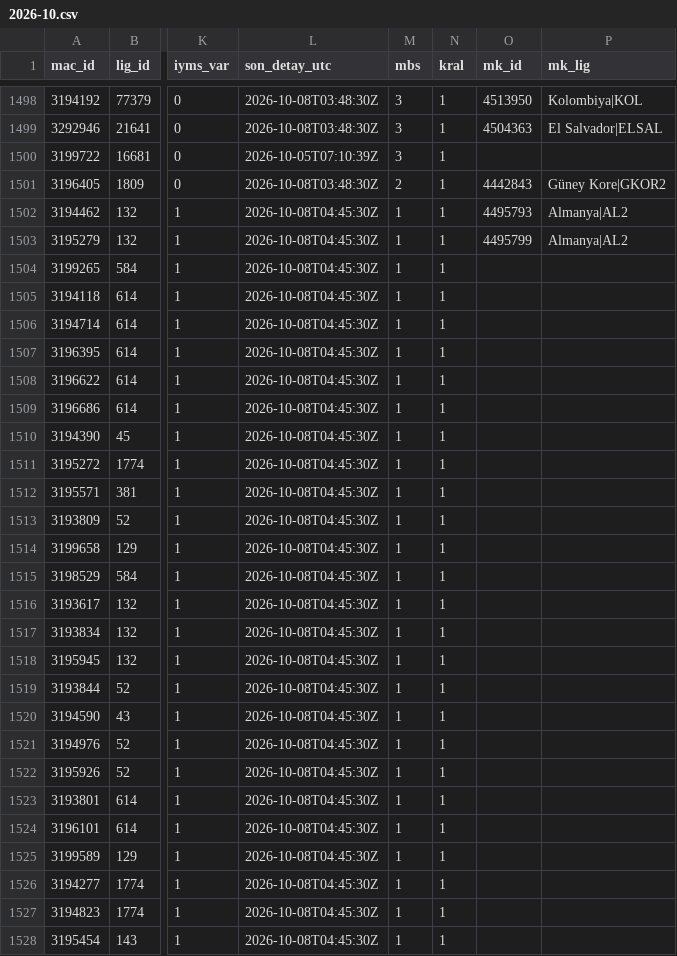
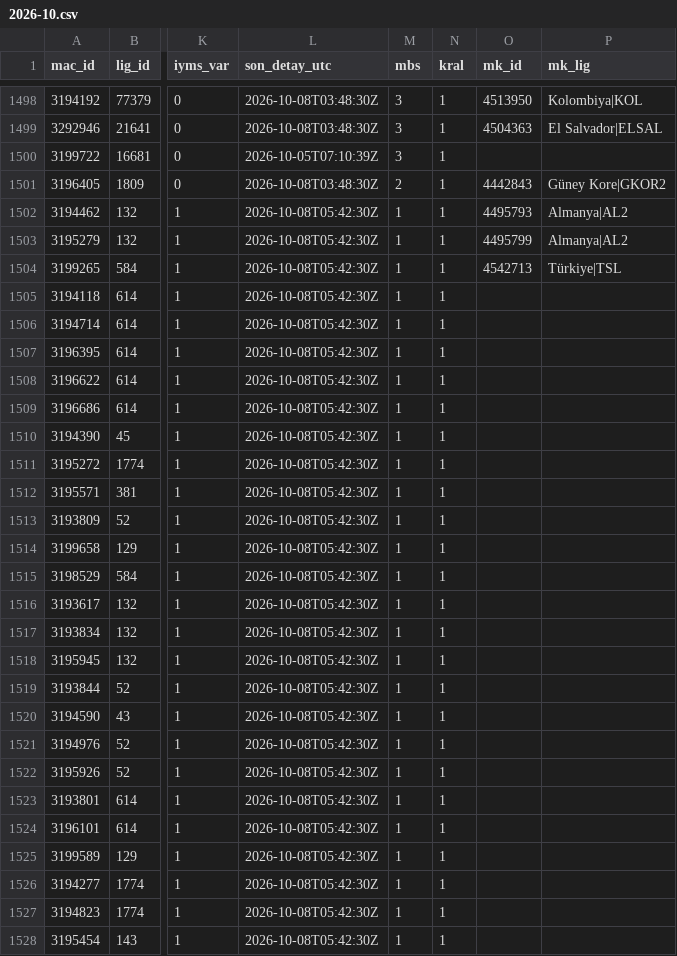
Before and after one commit to serhatblb/iddaa-analiz, a CSV file: data/maclar/2026-10.csv, drawn as a sheet; only a part is shown, gaps mark what is left out; the diff covers the shown part only; the diff names each change by its address in the sheet, - before the commit and + after, or states it on an @@ line.

```diff
--- a/data/maclar/2026-10.csv
+++ b/data/maclar/2026-10.csv
-L1502:L1528 (son_detay_utc): 2026-10-08T04:45:30Z
+L1502:L1528 (son_detay_utc): 2026-10-08T05:42:30Z
-O1504 (mk_id): (empty)
+O1504 (mk_id): 4542713
-P1504 (mk_lig): (empty)
+P1504 (mk_lig): Türkiye|TSL
```
Also changed, not shown: 107 edited cells elsewhere in this file, data/sonuclar/2026-09.csv, data/sonuclar/2026-10.csv, 4 other files.
